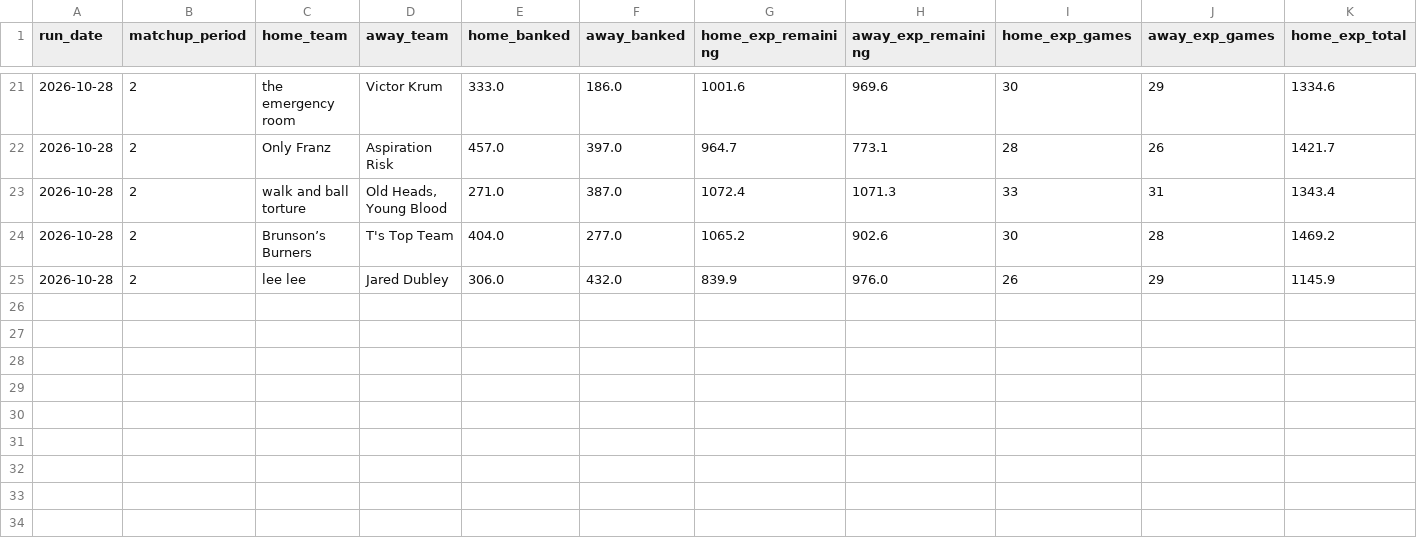
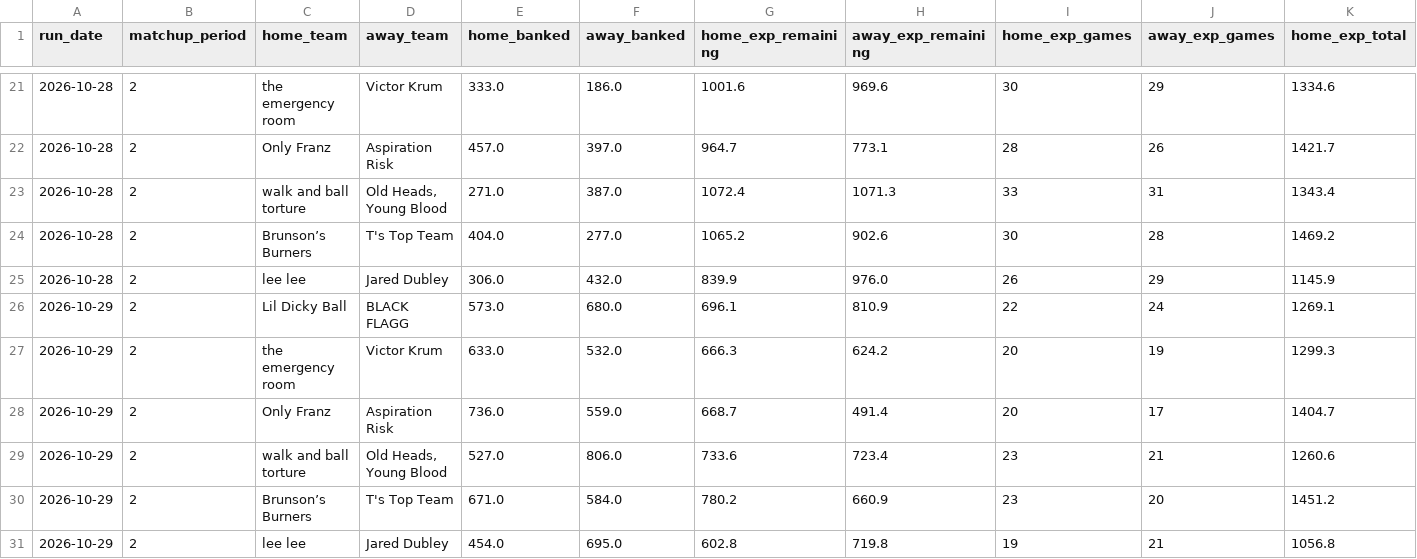
Before and after one commit to qtdooley/espn-fantasy-winprob, a CSV file: data/ahs/history/win_probability.csv, drawn as a sheet; only a part is shown, gaps mark what is left out; rows hold the shown columns only; the diff names each change by its address in the sheet, - before the commit and + after, or states it on an @@ line.

```diff
--- a/data/ahs/history/win_probability.csv
+++ b/data/ahs/history/win_probability.csv
+row 26: 2026-10-29 | 2 | Lil Dicky Ball | BLACK FLAGG | 573.0 | 680.0 | 696.1 | 810.9 | 22 | 24 | 1269.1
+row 27: 2026-10-29 | 2 | the emergency room | Victor Krum | 633.0 | 532.0 | 666.3 | 624.2 | 20 | 19 | 1299.3
+row 28: 2026-10-29 | 2 | Only Franz | Aspiration Risk | 736.0 | 559.0 | 668.7 | 491.4 | 20 | 17 | 1404.7
+row 29: 2026-10-29 | 2 | walk and ball torture | Old Heads, Young Blood | 527.0 | 806.0 | 733.6 | 723.4 | 23 | 21 | 1260.6
+row 30: 2026-10-29 | 2 | Brunson’s Burners | T's Top Team | 671.0 | 584.0 | 780.2 | 660.9 | 23 | 20 | 1451.2
+row 31: 2026-10-29 | 2 | lee lee | Jared Dubley | 454.0 | 695.0 | 602.8 | 719.8 | 19 | 21 | 1056.8
```
Also changed, not shown: data/ahs/rosters.csv, data/ahs/schedule.csv, 12 other files.
